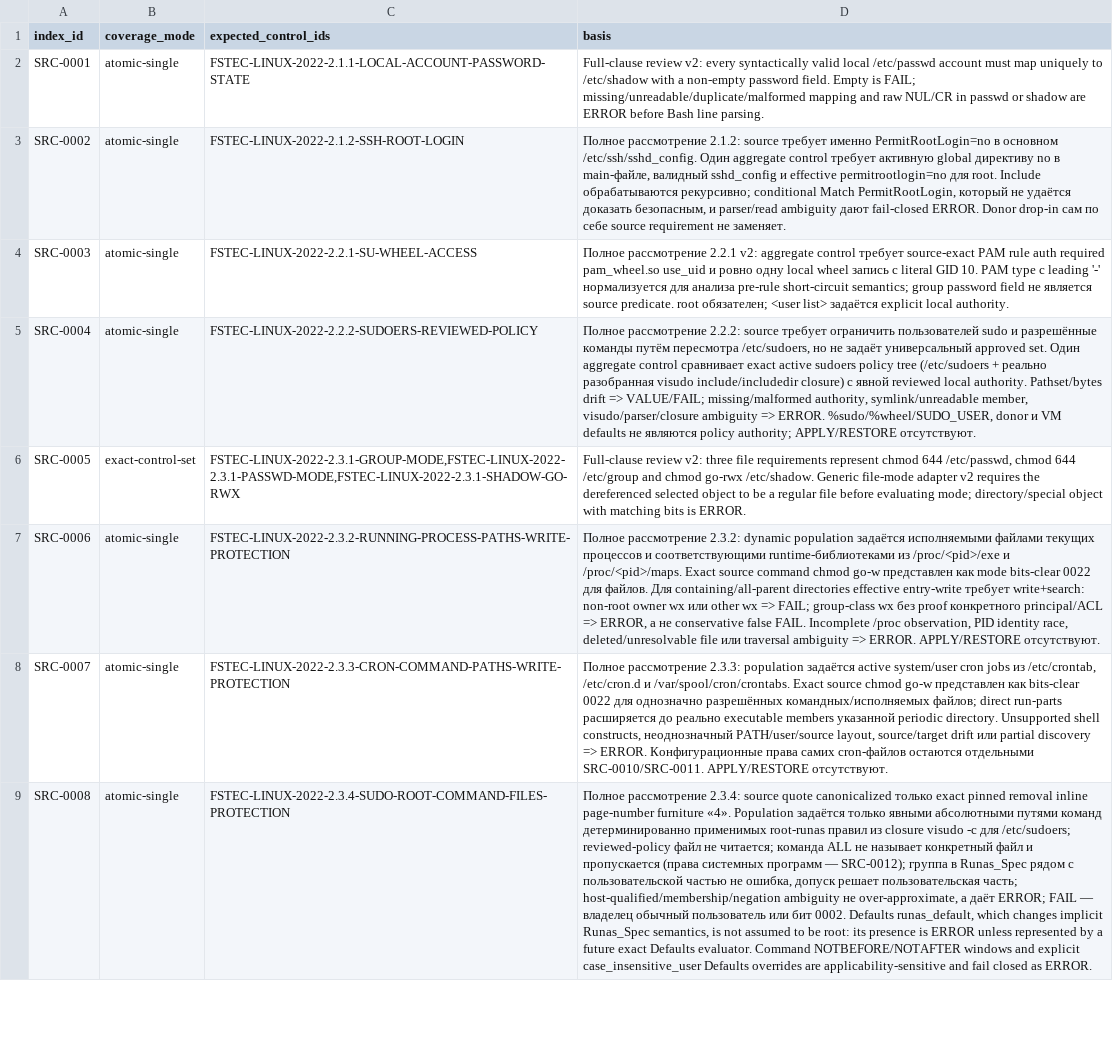
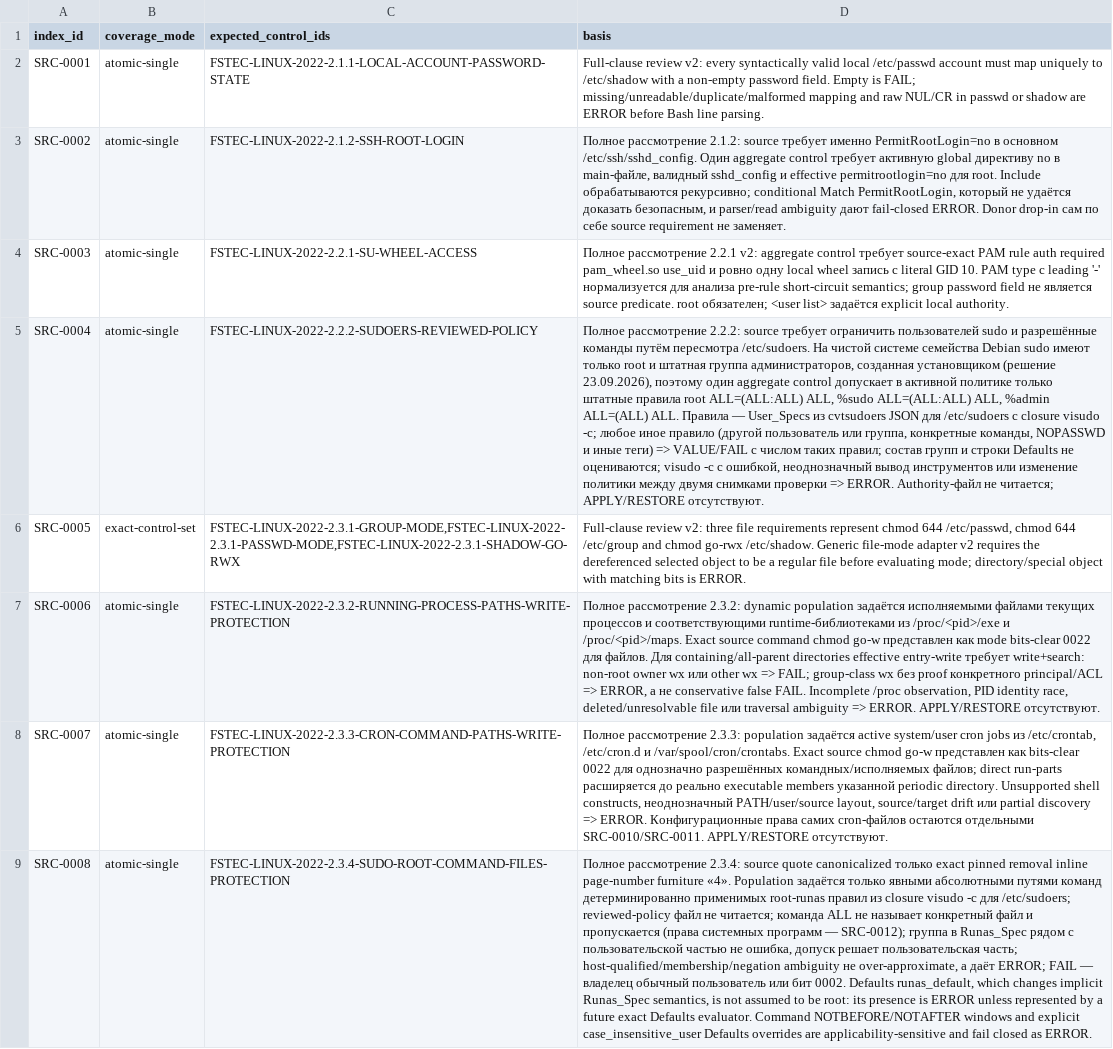
Before and after one commit to rasav65/SecureLinux-Policy, a TSV file: index/source-v4/CLOSURE-CONTRACT.tsv, drawn as a sheet; only a part is shown; the diff names each change by its address in the sheet, - before the commit and + after, or states it on an @@ line.

Commit message:
product: 2.2.2 sudoers-reviewed-policy — authority-файл не читается, допустимы только штатные правила
Текст ФСТЭК 2.2.2: ограничить список пользователей sudo и разрешённых
команд путём пересмотра /etc/sudoers. Решение человека 23.09.2026: на
чистой системе семейства Debian sudo имеют только root и штатная группа
администраторов, поэтому допустимы только root ALL=(ALL:ALL) ALL,
%sudo ALL=(ALL:ALL) ALL, %admin ALL=(ALL) ALL; любое иное правило — FAIL
с числом таких правил (rules=N;nonstandard=M). Состав группы и Defaults не
оцениваются; visudo -c с ошибкой — ERROR. Адаптер v1 правлен на месте:
разбор как в 2.3.4 (visudo -c closure, cvtsudoers JSON, два снимка).
/etc/securelinux-policy/sudoers-reviewed-policy-v1 не читается.
Параметры: key user-specs, op standard-rules-only, expected — три правила;
синхронно control-yaml, CONTROL-MANIFEST, контракт, binding, реестр,
checker.py, CONTROL-SCHEMA.json, SOURCE-INDEX и CLOSURE-CONTRACT (SRC-0004),
required_display генератора. Штатные sudoers Ubuntu 24.04 и Debian 12 — PASS.
CHECK_SHA256 d9d2ef93875145088c22e1779877c9059e8ab62fda4495bd37def321d172ee72.

```diff
--- a/index/source-v4/CLOSURE-CONTRACT.tsv
+++ b/index/source-v4/CLOSURE-CONTRACT.tsv
-D5 (basis): …путём пересмотра /etc/sudoers, но не задаёт универсальный approved set. Один aggregate control сравнивает exact active sudoers policy tree (/etc/sudoers + реально разобранная visudo include/includedir closure) с явной reviewed local authority. Pathset/bytes drift => VALUE/FAIL; missing/malformed authority, symlink/unreadable member, visudo/parser/closure ambiguity => ERROR. %sudo/%wheel/SUDO_USER, donor и VM defaults не являются policy authority; APPLY/RESTORE отсутствуют.
+D5 (basis): …путём пересмотра /etc/sudoers. На чистой системе семейства Debian sudo имеют только root и штатная группа администраторов, созданная установщиком (решение 23.09.2026), поэтому один aggregate control допускает в активной политике только штатные правила root ALL=(ALL:ALL) ALL, %sudo ALL=(ALL:ALL) ALL, %admin ALL=(ALL) ALL. Правила — User_Specs из cvtsudoers JSON для /etc/sudoers с closure visudo -c; любое иное правило (другой пользователь или группа, конкретные команды, NOPASSWD и иные теги) => VALUE/FAIL с числом таких правил; состав групп и строки Defaults не оцениваются; visudo -c с ошибкой, неоднозначный вывод инструментов или изменение политики между двумя снимками проверки => ERROR. Authority-файл не читается; APPLY/RESTORE отсутствуют.
```
Also changed, not shown: controls/fstec-core/linux-2022/CONTROL-MANIFEST.tsv, index/source-v4/SOURCE-INDEX.tsv, 27 other files.
